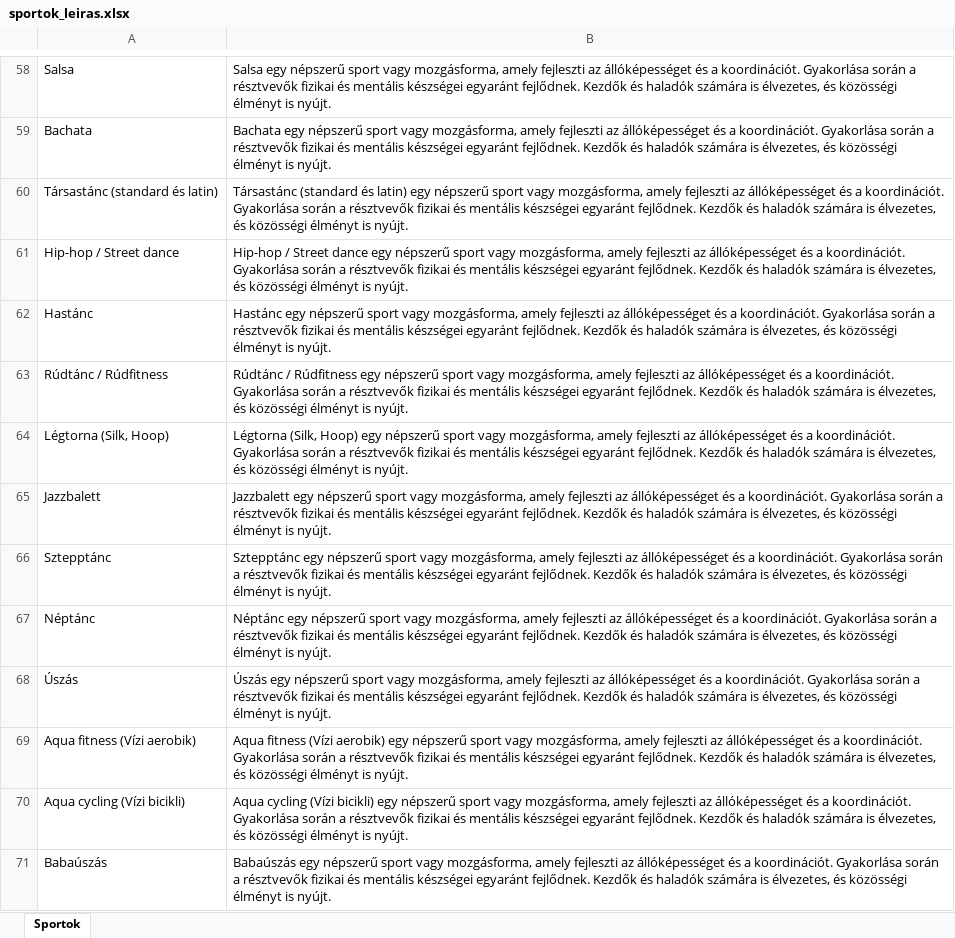
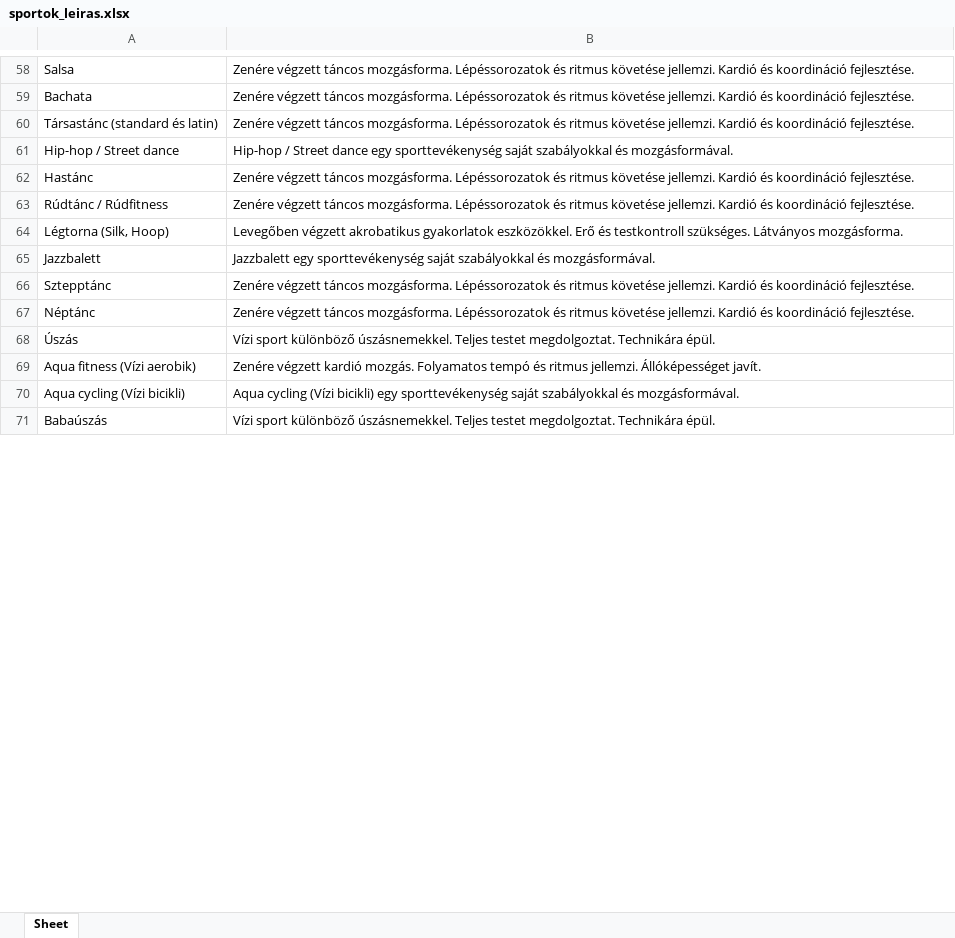
Before and after one commit to minorharpman/ai_prog_pub, an Excel workbook: hirlevel_11/sportok_leiras.xlsx, sheet Sheet, drawn as a sheet; only a part is shown, gaps mark what is left out; values as stored, in another font and other column widths than the file's, no borders; the diff covers the shown part only; the diff names each change by its address in the sheet, - before the commit and + after, or states it on an @@ line.

```diff
--- a/hirlevel_11/sportok_leiras.xlsx (sheet Sheet)
+++ b/hirlevel_11/sportok_leiras.xlsx (sheet Sheet)
-sheet tab: Sportok
+sheet tab: Sheet
-B58: Salsa egy népszerű sport vagy mozgásforma, amely fejleszti az állóképességet és a koordinációt. Gyakorlása során a résztvevők fizikai és mentális készségei egyaránt fejlődnek. Kezdők és haladók számára is élvezetes, és közösségi élményt is nyújt.
+B58: Zenére végzett táncos mozgásforma. Lépéssorozatok és ritmus követése jellemzi. Kardió és koordináció fejlesztése.
-B59: Bachata egy népszerű sport vagy mozgásforma, amely fejleszti az állóképességet és a koordinációt. Gyakorlása során a résztvevők fizikai és mentális készségei egyaránt fejlődnek. Kezdők és haladók számára is élvezetes, és közösségi élményt is nyújt.
+B59: Zenére végzett táncos mozgásforma. Lépéssorozatok és ritmus követése jellemzi. Kardió és koordináció fejlesztése.
-B60: Társastánc (standard és latin) egy népszerű sport vagy mozgásforma, amely fejleszti az állóképességet és a koordinációt. Gyakorlása során a résztvevők fizikai és mentális készségei egyaránt fejlődnek. Kezdők és haladók számára is élvezetes, és közösségi élményt is nyújt.
+B60: Zenére végzett táncos mozgásforma. Lépéssorozatok és ritmus követése jellemzi. Kardió és koordináció fejlesztése.
-B61: …dance egy népszerű sport vagy mozgásforma, amely fejleszti az állóképességet és a koordinációt. Gyakorlása során a résztvevők fizikai és mentális készségei egyaránt fejlődnek. Kezdők és haladók számára is élvezetes, és közösségi élményt is nyújt.
+B61: …dance egy sporttevékenység saját szabályokkal és mozgásformával.
-B62: Hastánc egy népszerű sport vagy mozgásforma, amely fejleszti az állóképességet és a koordinációt. Gyakorlása során a résztvevők fizikai és mentális készségei egyaránt fejlődnek. Kezdők és haladók számára is élvezetes, és közösségi élményt is nyújt.
+B62: Zenére végzett táncos mozgásforma. Lépéssorozatok és ritmus követése jellemzi. Kardió és koordináció fejlesztése.
-B63: Rúdtánc / Rúdfitness egy népszerű sport vagy mozgásforma, amely fejleszti az állóképességet és a koordinációt. Gyakorlása során a résztvevők fizikai és mentális készségei egyaránt fejlődnek. Kezdők és haladók számára is élvezetes, és közösségi élményt is nyújt.
+B63: Zenére végzett táncos mozgásforma. Lépéssorozatok és ritmus követése jellemzi. Kardió és koordináció fejlesztése.
-B64: Légtorna (Silk, Hoop) egy népszerű sport vagy mozgásforma, amely fejleszti az állóképességet és a koordinációt. Gyakorlása során a résztvevők fizikai és mentális készségei egyaránt fejlődnek. Kezdők és haladók számára is élvezetes, és közösségi élményt is nyújt.
+B64: Levegőben végzett akrobatikus gyakorlatok eszközökkel. Erő és testkontroll szükséges. Látványos mozgásforma.
-B65: Jazzbalett egy népszerű sport vagy mozgásforma, amely fejleszti az állóképességet és a koordinációt. Gyakorlása során a résztvevők fizikai és mentális készségei egyaránt fejlődnek. Kezdők és haladók számára is élvezetes, és közösségi élményt is nyújt.
+B65: Jazzbalett egy sporttevékenység saját szabályokkal és mozgásformával.
-B66: Sztepptánc egy népszerű sport vagy mozgásforma, amely fejleszti az állóképességet és a koordinációt. Gyakorlása során a résztvevők fizikai és mentális készségei egyaránt fejlődnek. Kezdők és haladók számára is élvezetes, és közösségi élményt is nyújt.
+B66: Zenére végzett táncos mozgásforma. Lépéssorozatok és ritmus követése jellemzi. Kardió és koordináció fejlesztése.
-B67: Néptánc egy népszerű sport vagy mozgásforma, amely fejleszti az állóképességet és a koordinációt. Gyakorlása során a résztvevők fizikai és mentális készségei egyaránt fejlődnek. Kezdők és haladók számára is élvezetes, és közösségi élményt is nyújt.
+B67: Zenére végzett táncos mozgásforma. Lépéssorozatok és ritmus követése jellemzi. Kardió és koordináció fejlesztése.
-B68: Úszás egy népszerű sport vagy mozgásforma, amely fejleszti az állóképességet és a koordinációt. Gyakorlása során a résztvevők fizikai és mentális készségei egyaránt fejlődnek. Kezdők és haladók számára is élvezetes, és közösségi élményt is nyújt.
+B68: Vízi sport különböző úszásnemekkel. Teljes testet megdolgoztat. Technikára épül.
-B69: Aqua fitness (Vízi aerobik) egy népszerű sport vagy mozgásforma, amely fejleszti az állóképességet és a koordinációt. Gyakorlása során a résztvevők fizikai és mentális készségei egyaránt fejlődnek. Kezdők és haladók számára is élvezetes, és közösségi élményt is nyújt.
+B69: Zenére végzett kardió mozgás. Folyamatos tempó és ritmus jellemzi. Állóképességet javít.
-B70: …bicikli) egy népszerű sport vagy mozgásforma, amely fejleszti az állóképességet és a koordinációt. Gyakorlása során a résztvevők fizikai és mentális készségei egyaránt fejlődnek. Kezdők és haladók számára is élvezetes, és közösségi élményt is nyújt.
+B70: …bicikli) egy sporttevékenység saját szabályokkal és mozgásformával.
-B71: Babaúszás egy népszerű sport vagy mozgásforma, amely fejleszti az állóképességet és a koordinációt. Gyakorlása során a résztvevők fizikai és mentális készségei egyaránt fejlődnek. Kezdők és haladók számára is élvezetes, és közösségi élményt is nyújt.
+B71: Vízi sport különböző úszásnemekkel. Teljes testet megdolgoztat. Technikára épül.
```
Also changed, not shown: 86 edited cells elsewhere in this sheet.
